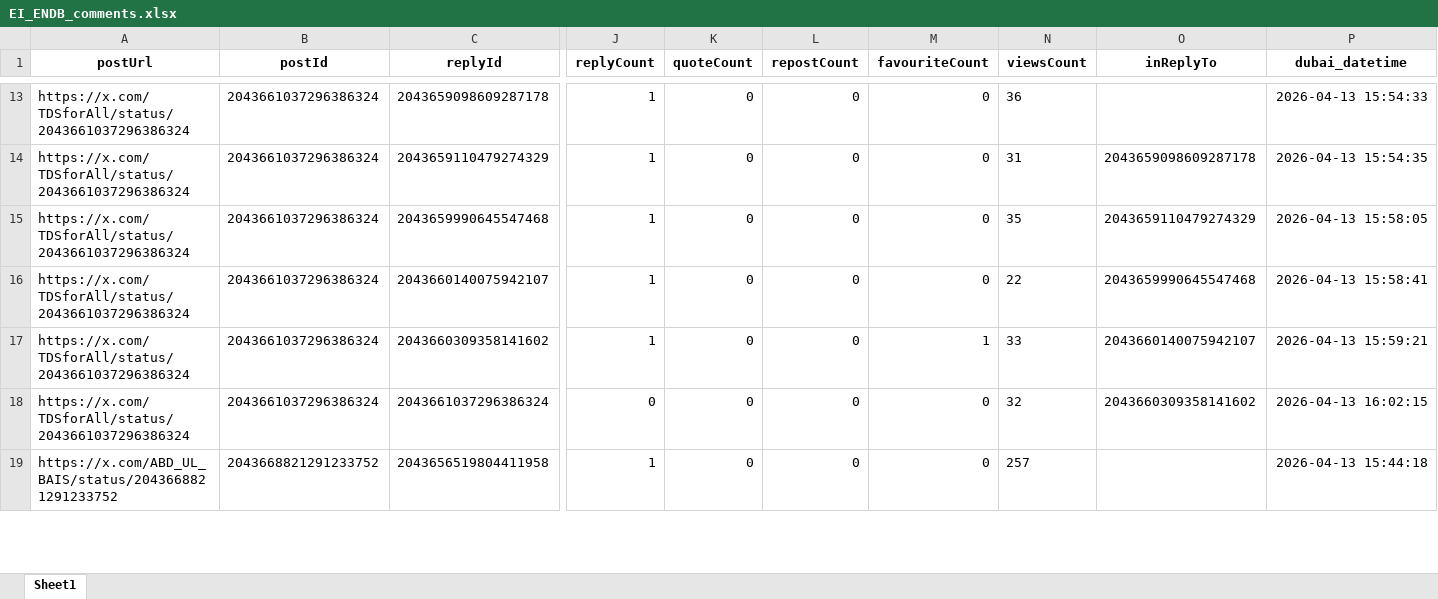
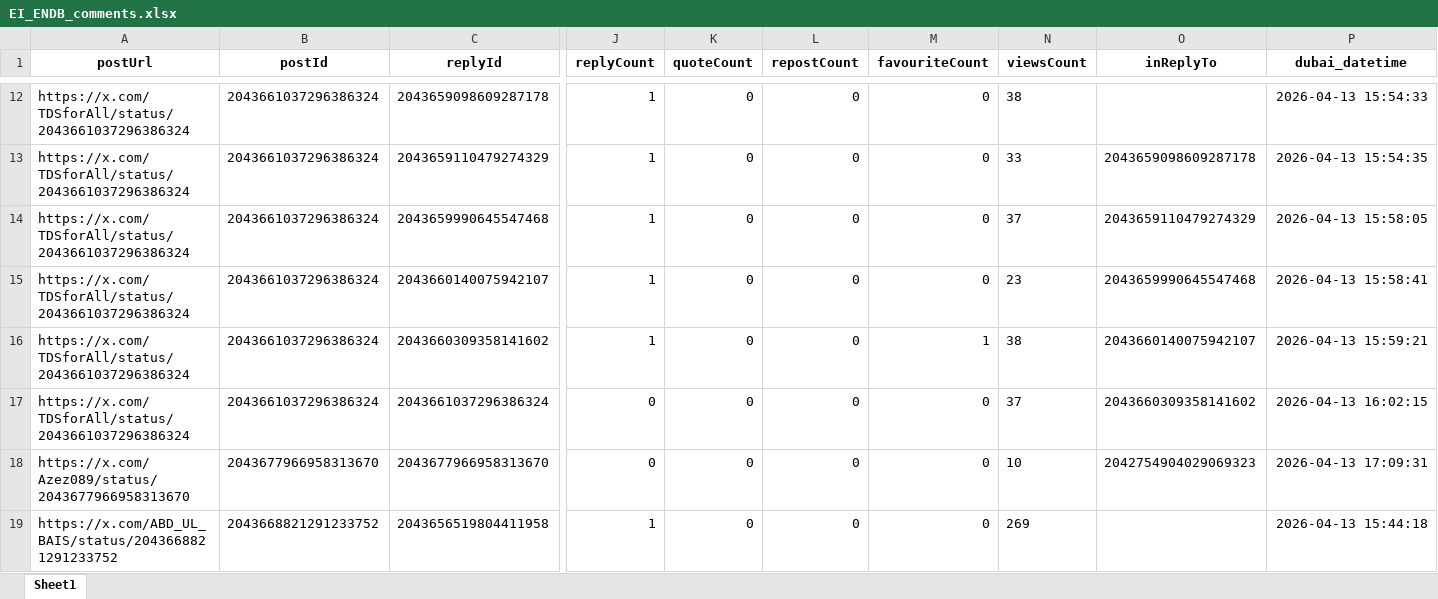
Before and after one commit to felixabraham670706/socialmedia, an Excel workbook: EI_ENDB_comments.xlsx, sheet Sheet1, drawn as a sheet; only a part is shown, gaps mark what is left out; values as stored, in another font and other column widths than the file's, no borders; addresses are those after the commit; rows hold the shown columns only; the diff covers the shown part only; the diff names each change by its address in the sheet, - before the commit and + after, or states it on an @@ line.

```diff
--- a/EI_ENDB_comments.xlsx (sheet Sheet1)
+++ b/EI_ENDB_comments.xlsx (sheet Sheet1)
-N12 (viewsCount): 36
+N12 (viewsCount): 38
-N13 (viewsCount): 31
+N13 (viewsCount): 33
-N14 (viewsCount): 35
+N14 (viewsCount): 37
-N15 (viewsCount): 22
+N15 (viewsCount): 23
-N16 (viewsCount): 33
+N16 (viewsCount): 38
-N17 (viewsCount): 32
+N17 (viewsCount): 37
+row 18: https://x.com/Azez089/status/2043677966958313670 | 2043677966958313670 | 2043677966958313670 | 0 | 0 | 0 | 0 | 10 | 2042754904029069323 | 2026-04-13 17:09:31
-N19 (viewsCount): 257
+N19 (viewsCount): 269
```
Also changed, not shown: 17 added rows, 18 removed rows and 103 edited cells elsewhere in this sheet, EI_ENBD_3post.xlsx, EI_tweet.xlsx, 9 other files.
